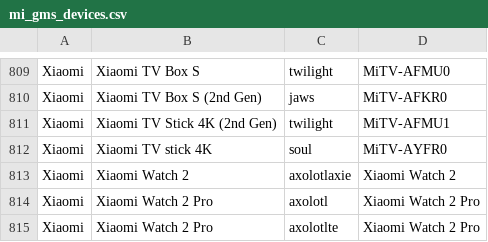
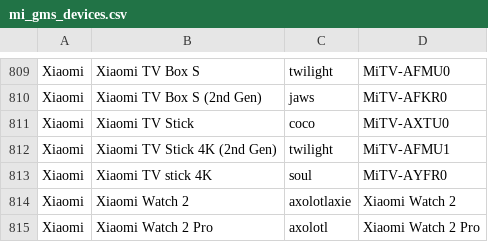
Before and after one commit to parserpp/get_android_data, a CSV file: data/mi_gms_devices.csv, drawn as a sheet; only a part is shown, gaps mark what is left out; the shorter side is filled out with more unchanged rows; the diff names each change by its address in the sheet, - before the commit and + after, or states it on an @@ line.

```diff
--- a/data/mi_gms_devices.csv
+++ b/data/mi_gms_devices.csv
+row 811: Xiaomi | Xiaomi TV Stick | coco | MiTV-AXTU0
```
Also changed, not shown: data/oplus_gms_devices.csv.
